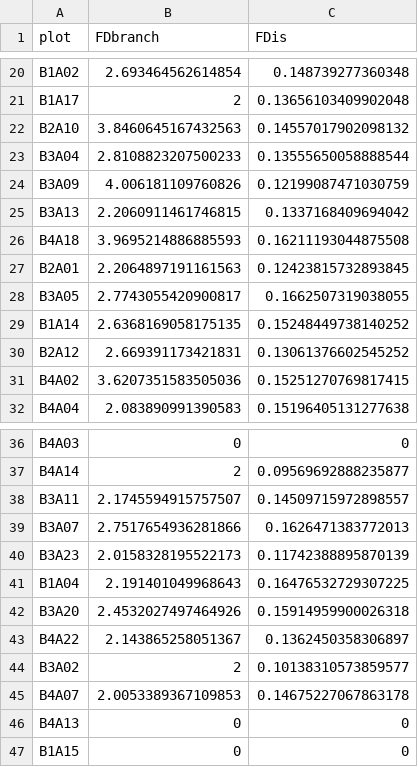
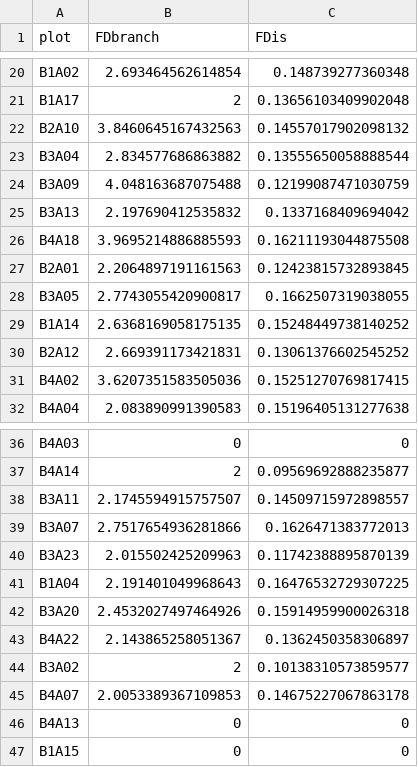
Before and after one commit to oksanabuzh/MultitrBEF_JenaExperiment, a CSV file: Results/functional_diversity.csv, drawn as a sheet; only a part is shown, gaps mark what is left out.

```diff
--- a/Results/functional_diversity.csv
+++ b/Results/functional_diversity.csv
@@ -22,5 +22,5 @@ B1A17,2,0.13656103409902048
 B2A10,3.8460645167432563,0.14557017902098132
-B3A04,2.8108823207500233,0.13555650058888544
-B3A09,4.006181109760826,0.12199087471030759
-B3A13,2.2060911461746815,0.1337168409694042
+B3A04,2.834577686863882,0.13555650058888544
+B3A09,4.048163687075488,0.12199087471030759
+B3A13,2.197690412535832,0.1337168409694042
 B4A18,3.9695214886885593,0.16211193044875508
@@ -39,3 +39,3 @@ B3A11,2.1745594915757507,0.14509715972898557
 B3A07,2.7517654936281866,0.1626471383772013
-B3A23,2.0158328195522173,0.11742388895870139
+B3A23,2.015502425209963,0.11742388895870139
 B1A04,2.191401049968643,0.16476532729307225
```
Also changed, not shown: 18 other files.
